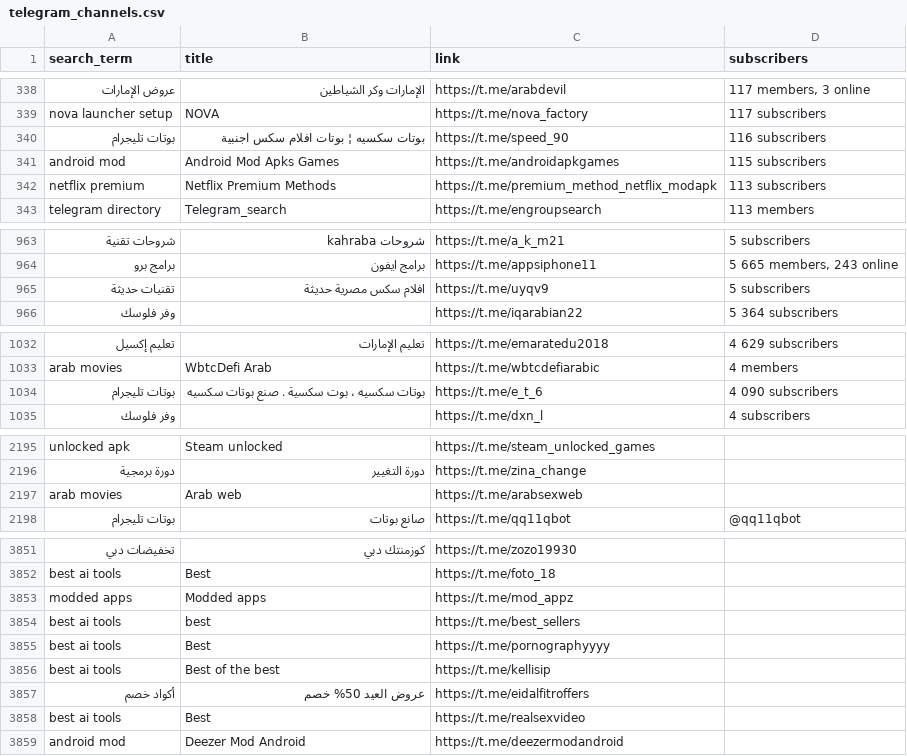
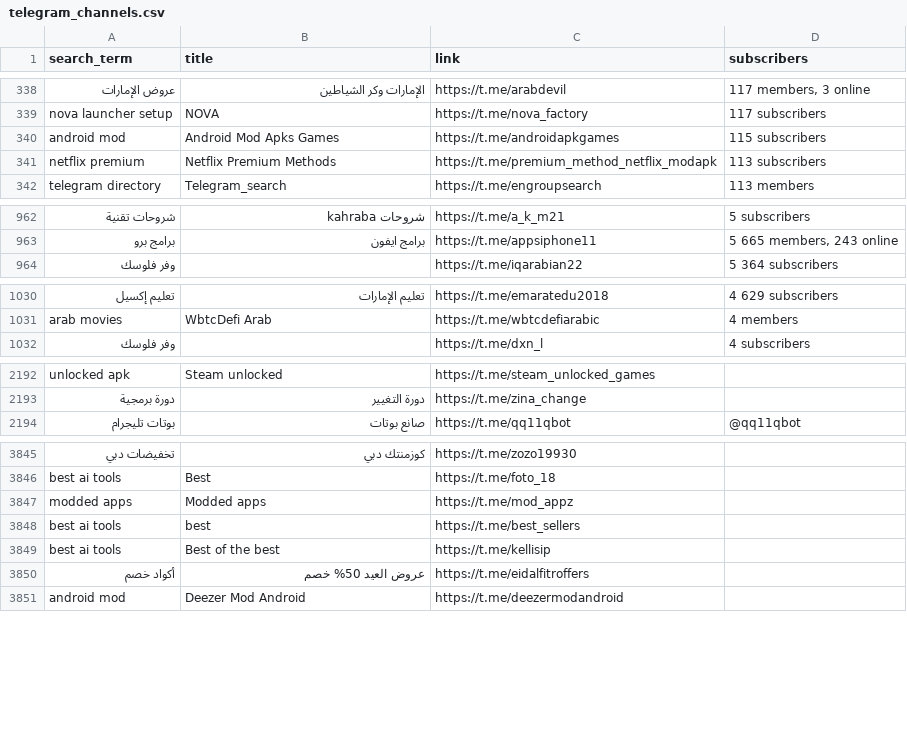
Before and after one commit to Mohamed4088/Telegram_Scrapper, a CSV file: telegram_channels.csv, drawn as a sheet; only a part is shown, gaps mark what is left out; the diff covers the shown part only; the diff names each change by its address in the sheet, - before the commit and + after, or states it on an @@ line.

Commit message:
Update telegram_channels.csv

```diff
--- a/telegram_channels.csv
+++ b/telegram_channels.csv
-row 340: بوتات تليجرام | بوتات سكسيه ¦ بوتات افلام سكس اجنبية | https://t.me/speed_90 | 116 subscribers
-row 965: تقنيات حديثة | افلام سكس مصرية حديثة | https://t.me/uyqv9 | 5 subscribers
-row 1034: بوتات تليجرام | بوتات سكسيه ، بوت سكسية . صنع بوتات سكسيه | https://t.me/e_t_6 | 4 090 subscribers
-row 2197: arab movies | Arab web | https://t.me/arabsexweb
-row 3855: best ai tools | Best | https://t.me/pornographyyyy
-row 3858: best ai tools | Best | https://t.me/realsexvideo
```
Also changed, not shown: 3 removed rows elsewhere in this file.
